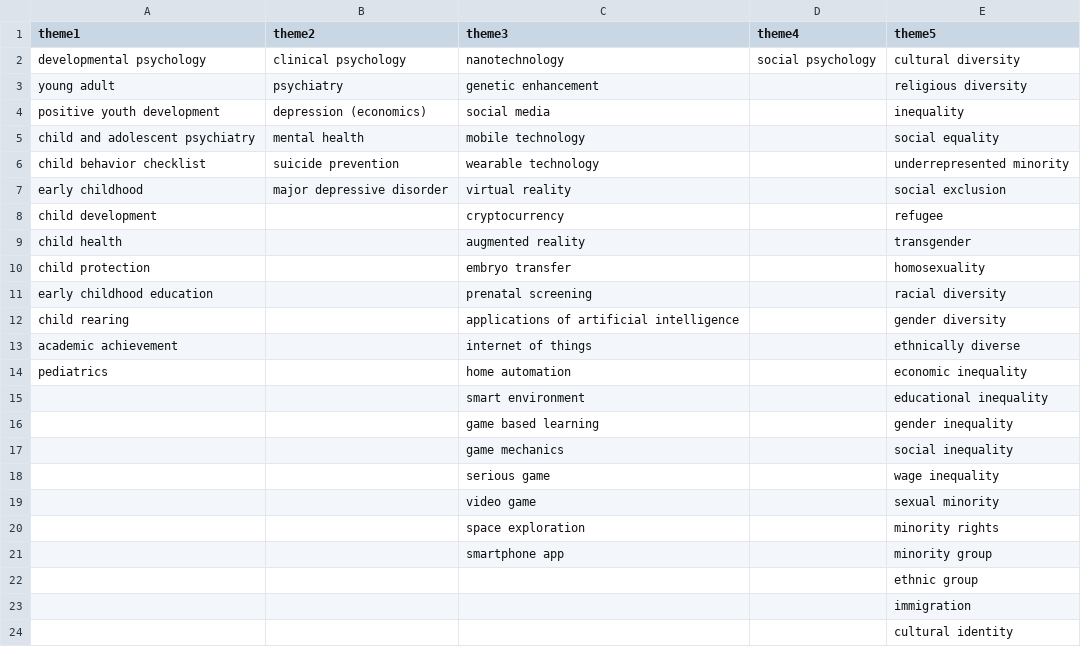
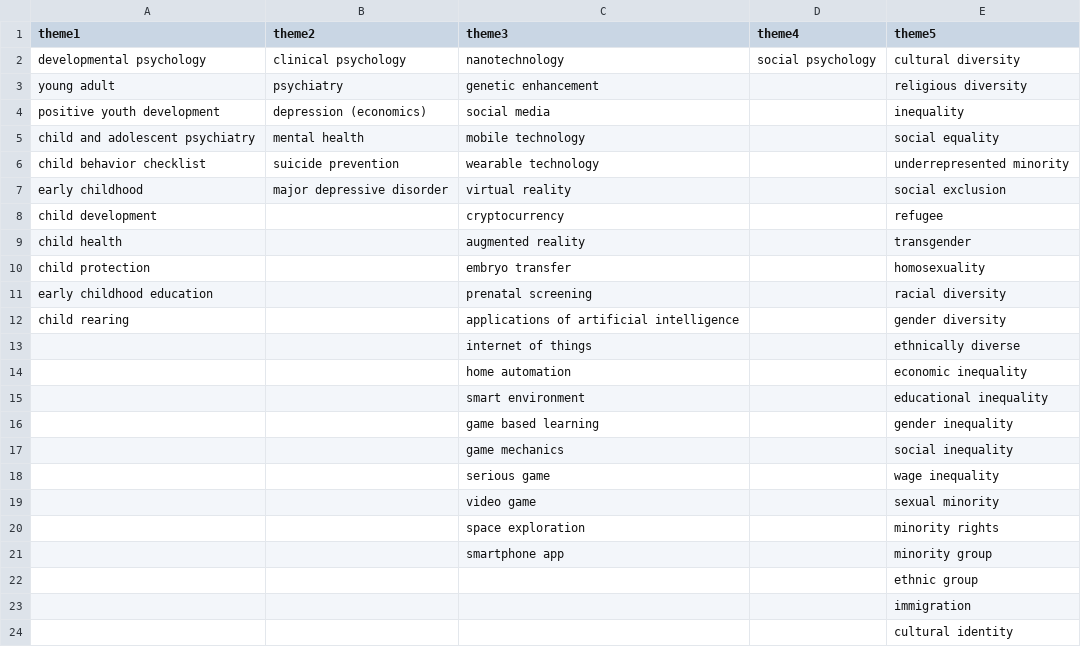
Before and after one commit to paulmaxus/psychology, a CSV file: themes_concepts.csv, drawn as a sheet.

Commit message:
overview table

```diff
--- a/themes_concepts.csv
+++ b/themes_concepts.csv
@@ -12,4 +12,4 @@ early childhood education,,prenatal screening,,racial diversity
 child rearing,,applications of artificial intelligence,,gender diversity
-academic achievement,,internet of things,,ethnically diverse
-pediatrics,,home automation,,economic inequality
+,,internet of things,,ethnically diverse
+,,home automation,,economic inequality
 ,,smart environment,,educational inequality
```
Also changed, not shown: 3 other files.
